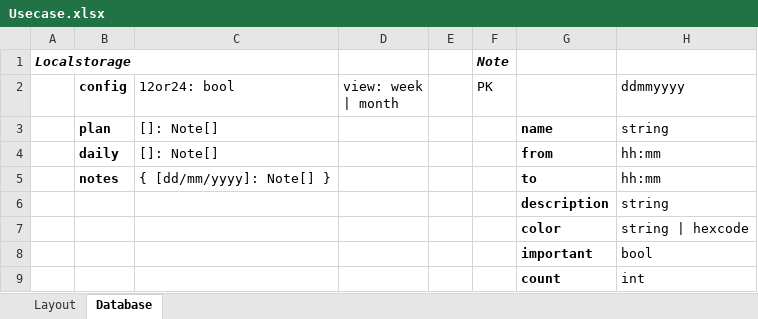
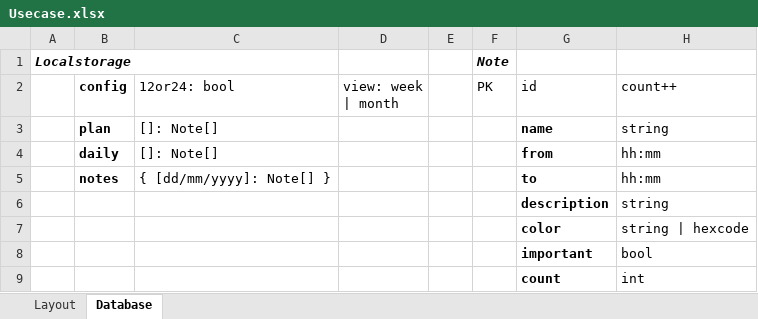
Before and after one commit to DoriTran/Scheduler, an Excel workbook: Usecase.xlsx, sheet Database, drawn as a sheet; values as stored, in another font and other column widths than the file's, no borders; the diff names each change by its address in the sheet, - before the commit and + after, or states it on an @@ line.

```diff
--- a/Usecase.xlsx (sheet Database)
+++ b/Usecase.xlsx (sheet Database)
-G2: (empty)
+G2: id
-H2: ddmmyyyy
+H2: count++
```
Also changed, not shown: 5 other files.
